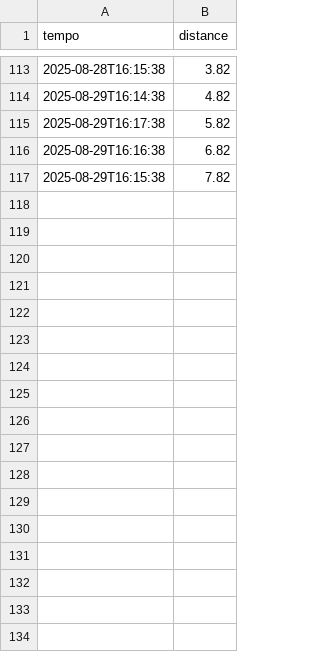
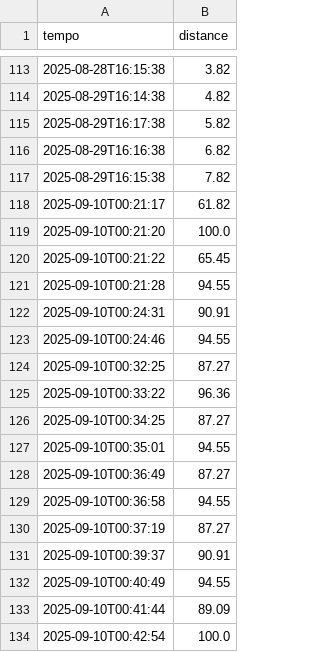
Before and after one commit to viniciushashizume/Projeto-Alimentador-LABRIOT-2, a CSV file: sensor_data.csv, drawn as a sheet; only a part is shown, gaps mark what is left out; the diff names each change by its address in the sheet, - before the commit and + after, or states it on an @@ line.

```diff
--- a/sensor_data.csv
+++ b/sensor_data.csv
+row 118: 2025-09-10T00:21:17 | 61.82
+row 119: 2025-09-10T00:21:20 | 100.0
+row 120: 2025-09-10T00:21:22 | 65.45
+row 121: 2025-09-10T00:21:28 | 94.55
+row 122: 2025-09-10T00:24:31 | 90.91
+row 123: 2025-09-10T00:24:46 | 94.55
+row 124: 2025-09-10T00:32:25 | 87.27
+row 125: 2025-09-10T00:33:22 | 96.36
+row 126: 2025-09-10T00:34:25 | 87.27
+row 127: 2025-09-10T00:35:01 | 94.55
+row 128: 2025-09-10T00:36:49 | 87.27
+row 129: 2025-09-10T00:36:58 | 94.55
+row 130: 2025-09-10T00:37:19 | 87.27
+row 131: 2025-09-10T00:39:37 | 90.91
+row 132: 2025-09-10T00:40:49 | 94.55
+row 133: 2025-09-10T00:41:44 | 89.09
+row 134: 2025-09-10T00:42:54 | 100.0
```
Also changed, not shown: 1 other file.
